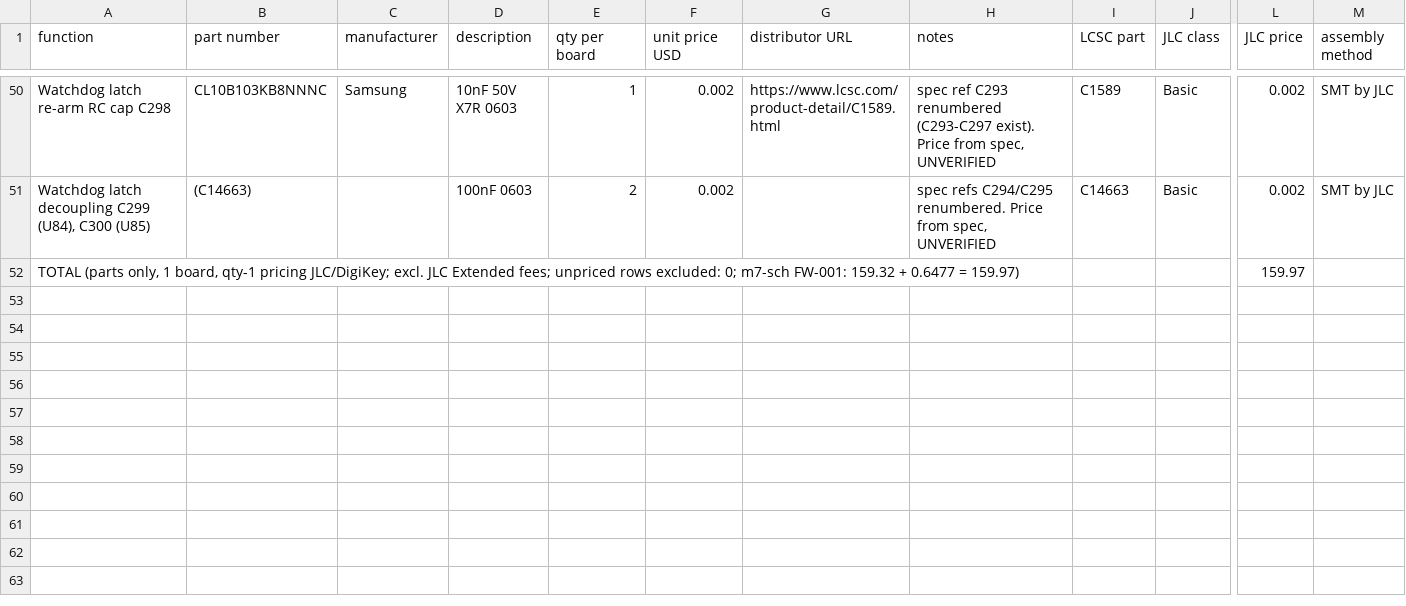
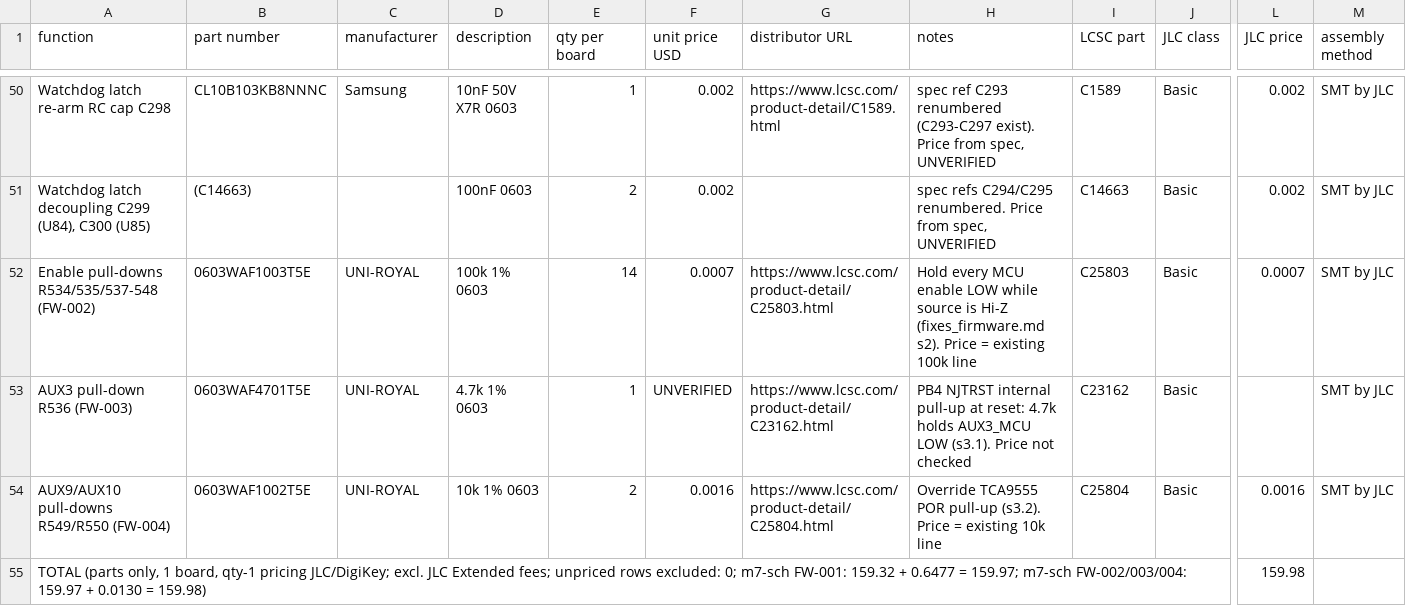
Before and after one commit to Ethan-Poag/blackstart, a CSV file: bom/outputs_bom.csv, drawn as a sheet; only a part is shown, gaps mark what is left out; removed rows and columns are numbered as before the commit, all else as after; rows hold the shown columns only; the diff names each change by its address in the sheet, - before the commit and + after, or states it on an @@ line.

Commit message:
sch/bom: enable pull-downs R534-R551, CM5 R552/R553 (FW-002/003/004/015/028)

```diff
--- a/bom/outputs_bom.csv
+++ b/bom/outputs_bom.csv
-row 52: TOTAL (parts only, 1 board, qty-1 pricing JLC/DigiKey; excl. JLC Extended fees; unpriced rows excluded: 0; m7-sch FW-001: 159.32 + 0.6477 = 159.97) |  |  |  |  |  |  |  |  |  | 159.97
+row 52: Enable pull-downs R534/535/537-548 (FW-002) | 0603WAF1003T5E | UNI-ROYAL | 100k 1% 0603 | 14 | 0.0007 | https://www.lcsc.com/product-detail/C25803.html | Hold every MCU enable LOW while source is Hi-Z (fixes_firmware.md s2). Price = existing 100k line | C25803 | Basic | 0.0007 | SMT by JLC
+row 53: AUX3 pull-down R536 (FW-003) | 0603WAF4701T5E | UNI-ROYAL | 4.7k 1% 0603 | 1 | UNVERIFIED | https://www.lcsc.com/product-detail/C23162.html | PB4 NJTRST internal pull-up at reset: 4.7k holds AUX3_MCU LOW (s3.1). Price not checked | C23162 | Basic |  | SMT by JLC
+row 54: AUX9/AUX10 pull-downs R549/R550 (FW-004) | 0603WAF1002T5E | UNI-ROYAL | 10k 1% 0603 | 2 | 0.0016 | https://www.lcsc.com/product-detail/C25804.html | Override TCA9555 POR pull-up (s3.2). Price = existing 10k line | C25804 | Basic | 0.0016 | SMT by JLC
+row 55: TOTAL (parts only, 1 board, qty-1 pricing JLC/DigiKey; excl. JLC Extended fees; unpriced rows excluded: 0; m7-sch FW-001: 159.32 + 0.6477 = 159.97; m7-sch FW-002/003/004: 159.97 + 0.0130 = 159.98) |  |  |  |  |  |  |  |  |  | 159.98
```
Also changed, not shown: bom/comms_bom.csv, bom/other_bom.csv, 7 other files.
